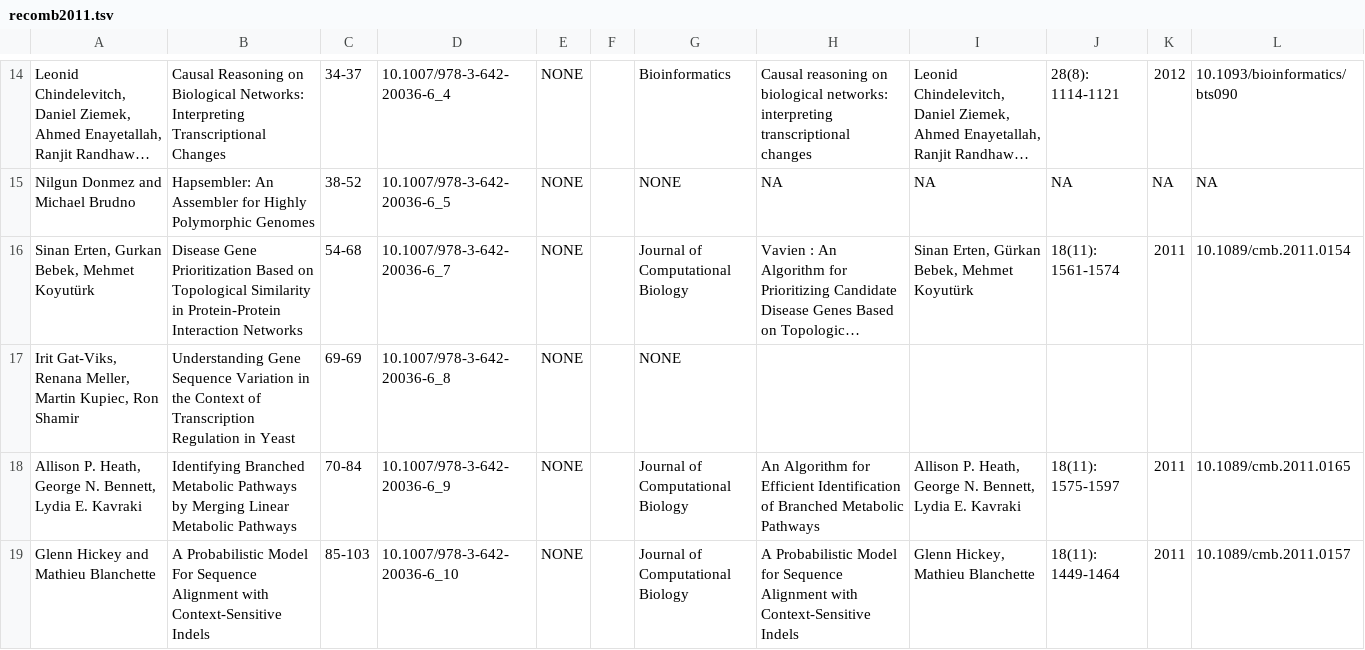
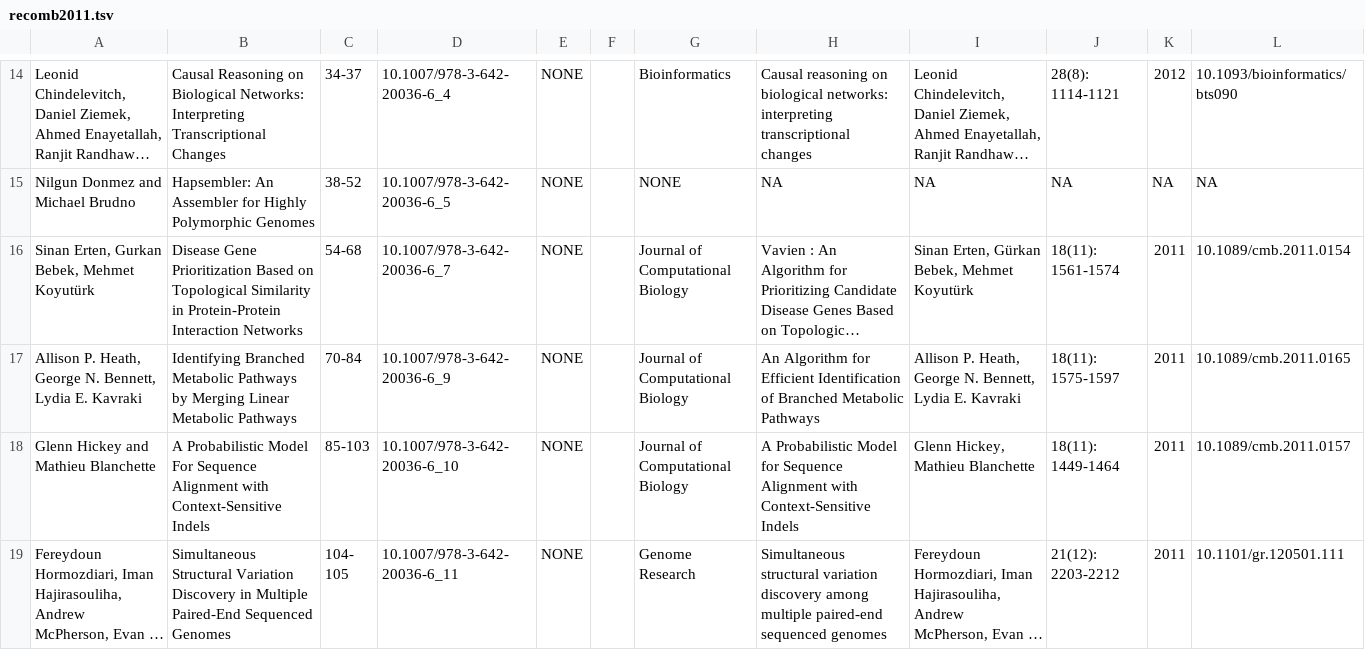
Before and after one commit to recomb-conference/proceedings, a TSV file: tsv/recomb2011.tsv, drawn as a sheet; only a part is shown, gaps mark what is left out; the shorter side is filled out with more unchanged rows; long unchanged cells end in …; the diff names each change by its address in the sheet, - before the commit and + after, or states it on an @@ line.

Commit message:
2011 highlights removed

```diff
--- a/tsv/recomb2011.tsv
+++ b/tsv/recomb2011.tsv
-row 17: Irit Gat-Viks, Renana Meller, Martin Kupiec, Ron Shamir | Understanding Gene Sequence Variation in the Context of Transcription Regulation in Yeast | 69-69 | 10.1007/978-3-642-20036-6_8 | NONE |  | NONE
```
